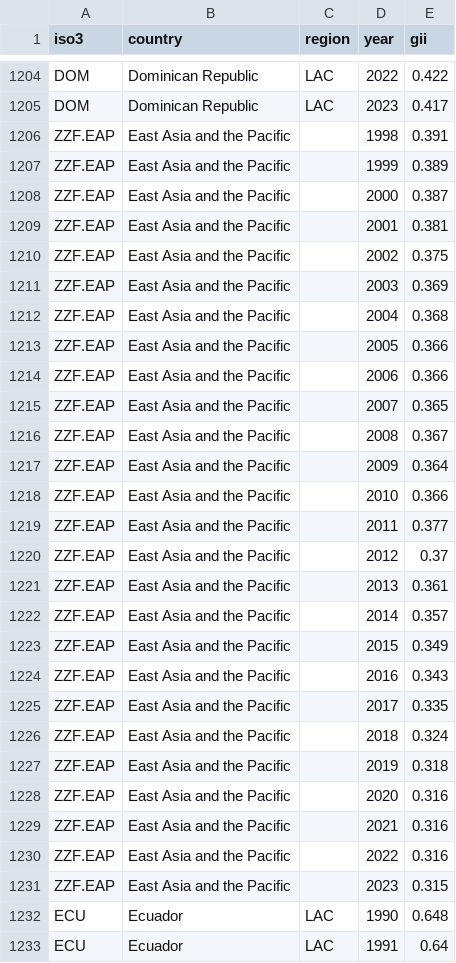
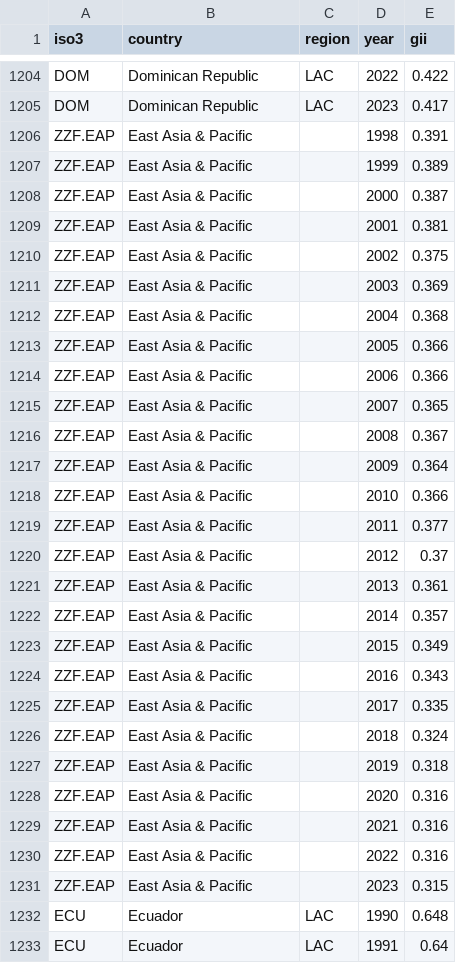
Before and after one commit to rcha0109/3179_Week10_HW, a CSV file: data/GII_long_cleaned.csv, drawn as a sheet; only a part is shown, gaps mark what is left out; the diff covers the shown part only.

```diff
--- a/data/GII_long_cleaned.csv
+++ b/data/GII_long_cleaned.csv
@@ -1205,28 +1205,28 @@ DOM,Dominican Republic,LAC,2022,0.422
 DOM,Dominican Republic,LAC,2023,0.417
-ZZF.EAP,East Asia and the Pacific,,1998,0.391
-ZZF.EAP,East Asia and the Pacific,,1999,0.389
-ZZF.EAP,East Asia and the Pacific,,2000,0.387
-ZZF.EAP,East Asia and the Pacific,,2001,0.381
-ZZF.EAP,East Asia and the Pacific,,2002,0.375
-ZZF.EAP,East Asia and the Pacific,,2003,0.369
-ZZF.EAP,East Asia and the Pacific,,2004,0.368
-ZZF.EAP,East Asia and the Pacific,,2005,0.366
-ZZF.EAP,East Asia and the Pacific,,2006,0.366
-ZZF.EAP,East Asia and the Pacific,,2007,0.365
-ZZF.EAP,East Asia and the Pacific,,2008,0.367
-ZZF.EAP,East Asia and the Pacific,,2009,0.364
-ZZF.EAP,East Asia and the Pacific,,2010,0.366
-ZZF.EAP,East Asia and the Pacific,,2011,0.377
-ZZF.EAP,East Asia and the Pacific,,2012,0.37
-ZZF.EAP,East Asia and the Pacific,,2013,0.361
-ZZF.EAP,East Asia and the Pacific,,2014,0.357
-ZZF.EAP,East Asia and the Pacific,,2015,0.349
-ZZF.EAP,East Asia and the Pacific,,2016,0.343
-ZZF.EAP,East Asia and the Pacific,,2017,0.335
-ZZF.EAP,East Asia and the Pacific,,2018,0.324
-ZZF.EAP,East Asia and the Pacific,,2019,0.318
-ZZF.EAP,East Asia and the Pacific,,2020,0.316
-ZZF.EAP,East Asia and the Pacific,,2021,0.316
-ZZF.EAP,East Asia and the Pacific,,2022,0.316
-ZZF.EAP,East Asia and the Pacific,,2023,0.315
+ZZF.EAP,East Asia & Pacific,,1998,0.391
+ZZF.EAP,East Asia & Pacific,,1999,0.389
+ZZF.EAP,East Asia & Pacific,,2000,0.387
+ZZF.EAP,East Asia & Pacific,,2001,0.381
+ZZF.EAP,East Asia & Pacific,,2002,0.375
+ZZF.EAP,East Asia & Pacific,,2003,0.369
+ZZF.EAP,East Asia & Pacific,,2004,0.368
+ZZF.EAP,East Asia & Pacific,,2005,0.366
+ZZF.EAP,East Asia & Pacific,,2006,0.366
+ZZF.EAP,East Asia & Pacific,,2007,0.365
+ZZF.EAP,East Asia & Pacific,,2008,0.367
+ZZF.EAP,East Asia & Pacific,,2009,0.364
+ZZF.EAP,East Asia & Pacific,,2010,0.366
+ZZF.EAP,East Asia & Pacific,,2011,0.377
+ZZF.EAP,East Asia & Pacific,,2012,0.37
+ZZF.EAP,East Asia & Pacific,,2013,0.361
+ZZF.EAP,East Asia & Pacific,,2014,0.357
+ZZF.EAP,East Asia & Pacific,,2015,0.349
+ZZF.EAP,East Asia & Pacific,,2016,0.343
+ZZF.EAP,East Asia & Pacific,,2017,0.335
+ZZF.EAP,East Asia & Pacific,,2018,0.324
+ZZF.EAP,East Asia & Pacific,,2019,0.318
+ZZF.EAP,East Asia & Pacific,,2020,0.316
+ZZF.EAP,East Asia & Pacific,,2021,0.316
+ZZF.EAP,East Asia & Pacific,,2022,0.316
+ZZF.EAP,East Asia & Pacific,,2023,0.315
 ECU,Ecuador,LAC,1990,0.648
```
Also changed, not shown: 1 added row and 89 edited cells elsewhere in this file.
